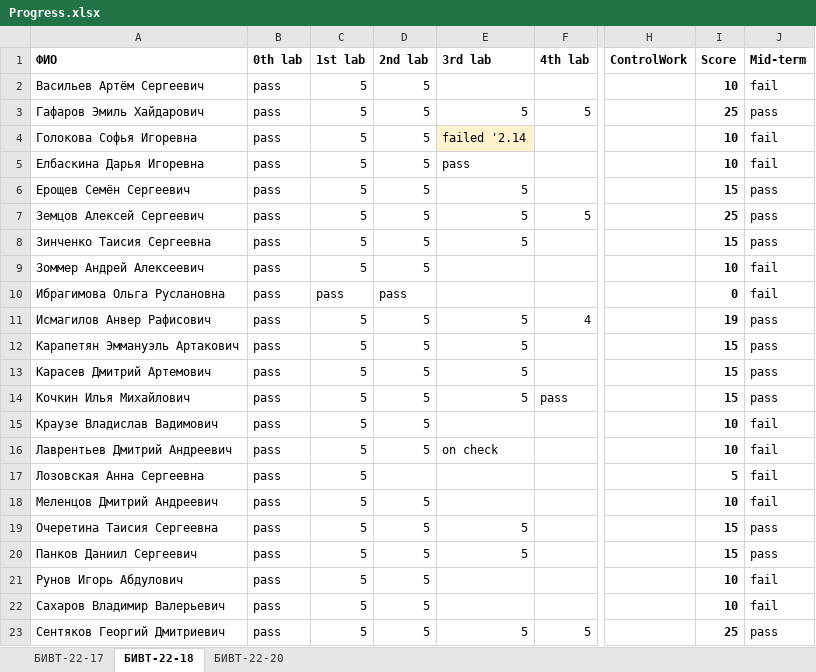
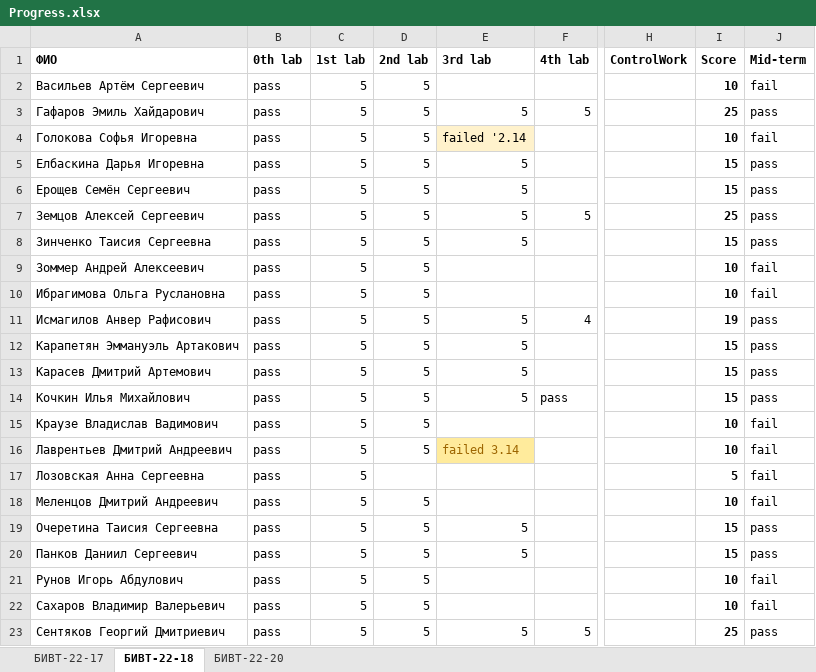
Before and after one commit to NemirovichMark/1st_Lesson, an Excel workbook: Progress.xlsx, sheet БИВТ-22-18, drawn as a sheet; only a part is shown, gaps mark what is left out; values as stored, in another font and other column widths than the file's, no borders; conditional formats not drawn; the diff names each change by its address in the sheet, - before the commit and + after, or states it on an @@ line.

```diff
--- a/Progress.xlsx (sheet БИВТ-22-18)
+++ b/Progress.xlsx (sheet БИВТ-22-18)
-E5 (3rd lab): pass
+E5 (3rd lab): 5
-I5 (Score): 10
+I5 (Score): 15
-J5 (Mid-term): fail
+J5 (Mid-term): pass
-C10 (1st lab): pass
+C10 (1st lab): 5
-D10 (2nd lab): pass
+D10 (2nd lab): 5
-I10 (Score): 0
+I10 (Score): 10
-E16 (3rd lab): on check
+E16 (3rd lab): failed 3.14
@@ E16 fill: none → #FFEB9C, text colour: black → #9C6500 @@
```
Also changed, not shown: sheet БИВТ-22-17, sheet БИВТ-22-20.
